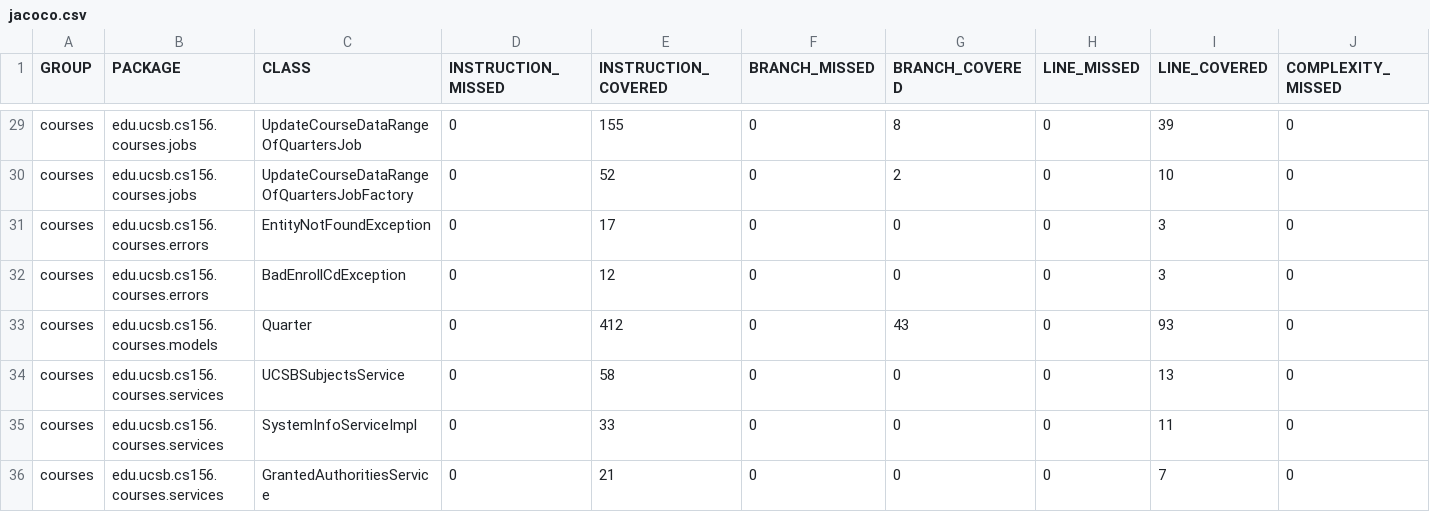
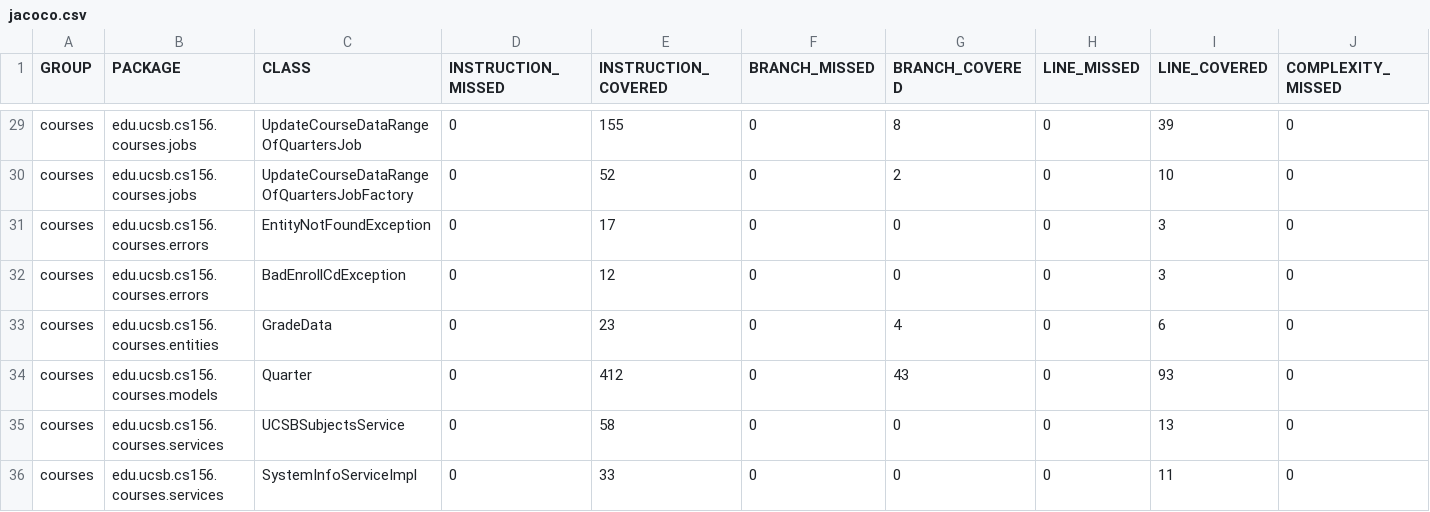
Before and after one commit to ucsb-cs156-s23/proj-courses-s23-7pm-4, a CSV file: prs/27/jacoco/jacoco.csv, drawn as a sheet; only a part is shown, gaps mark what is left out; the shorter side is filled out with more unchanged rows; rows hold the shown columns only; the diff names each change by its address in the sheet, - before the commit and + after, or states it on an @@ line.

Commit message:
Deploying to gh-pages from @ ucsb-cs156-s23/proj-courses-s23-7pm-4@444394ac5e07c72a736df4d520253313b7e295cc 🚀

```diff
--- a/prs/27/jacoco/jacoco.csv
+++ b/prs/27/jacoco/jacoco.csv
+row 33: courses | edu.ucsb.cs156.courses.entities | GradeData | 0 | 23 | 0 | 4 | 0 | 6 | 0
```
Also changed, not shown: 7 other files.
